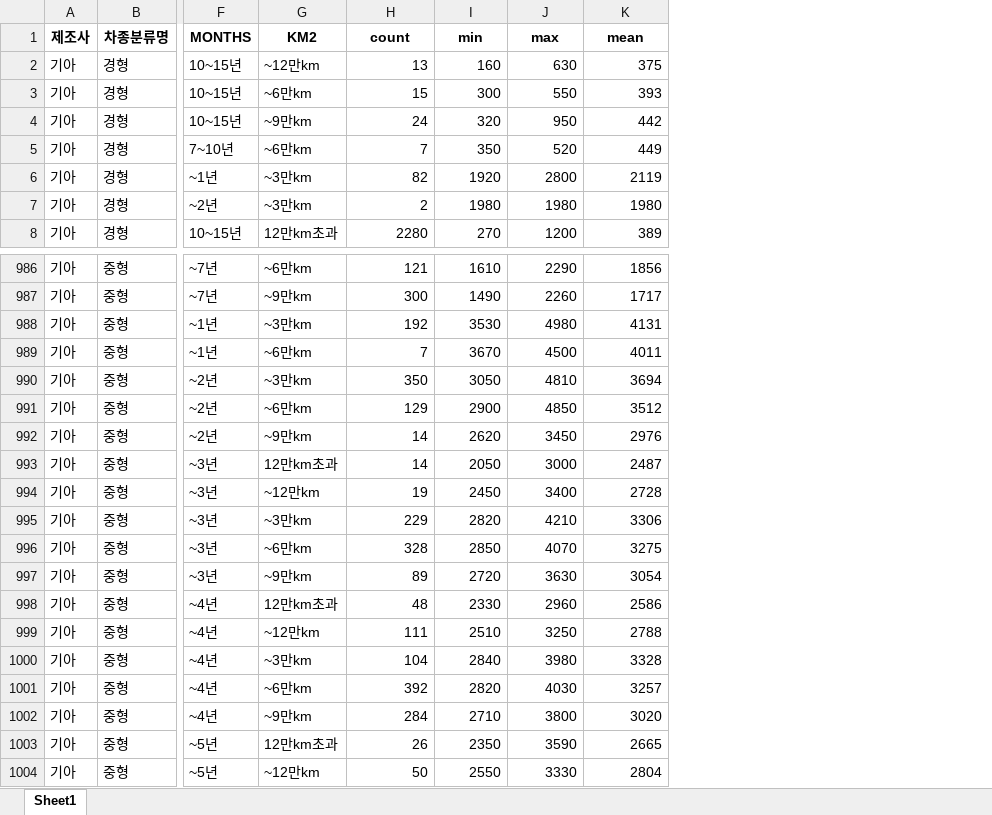
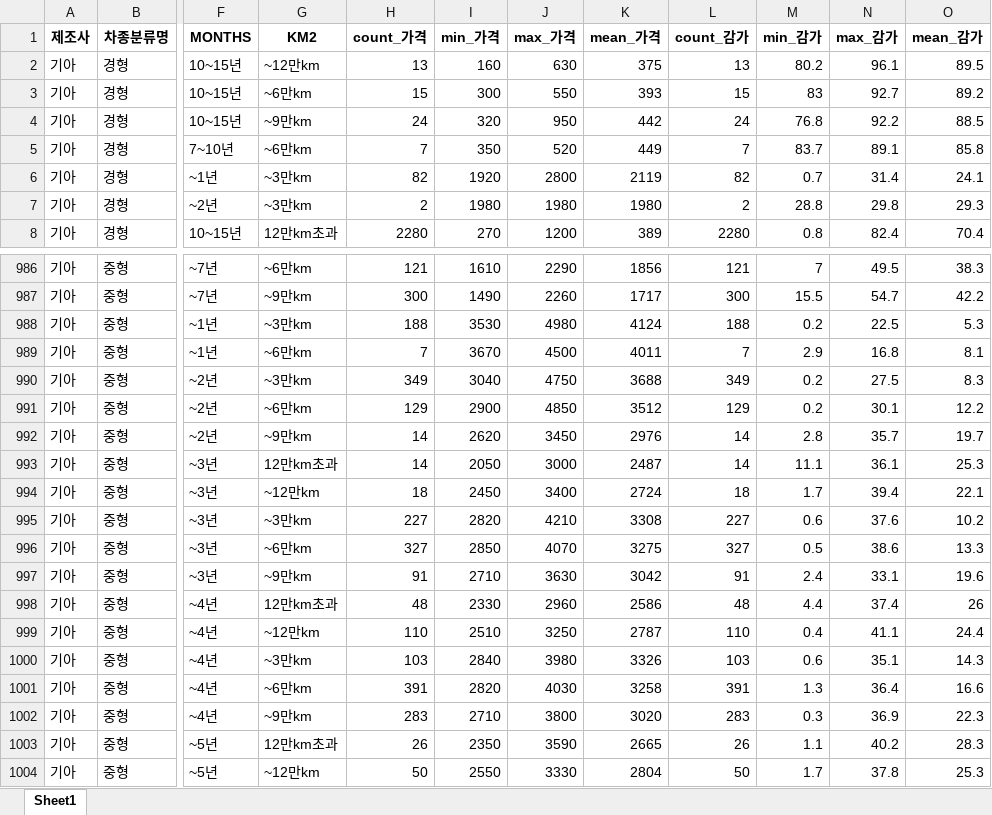
Before and after one commit to nahr0220/car_app, an Excel workbook: 전버전/국토부_pricerange_국산_연료추가30%.xlsx, sheet Sheet1, drawn as a sheet; only a part is shown, gaps mark what is left out; values as stored, in another font and other column widths than the file's, no borders; the diff covers the shown part only; the diff names each change by its address in the sheet, - before the commit and + after, or states it on an @@ line.

```diff
--- a/전버전/국토부_pricerange_국산_연료추가30%.xlsx (sheet Sheet1)
+++ b/전버전/국토부_pricerange_국산_연료추가30%.xlsx (sheet Sheet1)
+column L (count_감가), rows 2-8: 13 | 15 | 24 | 7 | 82 | 2 | 2280; rows 986-1004: 121 | 300 | 188 | 7 | 349 | 129 | 14 | 14 | 18 | 227 | 327 | 91 | 48 | 110 | 103 | 391 | 283 | 26 | 50
+column M (min_감가), rows 2-8: 80.2 | 83 | 76.8 | 83.7 | 0.7 | 28.8 | 0.8; rows 986-1004: 7 | 15.5 | 0.2 | 2.9 | 0.2 | 0.2 | 2.8 | 11.1 | 1.7 | 0.6 | 0.5 | 2.4 | 4.4 | 0.4 | 0.6 | 1.3 | 0.3 | 1.1 | 1.7
+column N (max_감가), rows 2-8: 96.1 | 92.7 | 92.2 | 89.1 | 31.4 | 29.8 | 82.4; rows 986-1004: 49.5 | 54.7 | 22.5 | 16.8 | 27.5 | 30.1 | 35.7 | 36.1 | 39.4 | 37.6 | 38.6 | 33.1 | 37.4 | 41.1 | 35.1 | 36.4 | 36.9 | 40.2 | 37.8
+column O (mean_감가), rows 2-8: 89.5 | 89.2 | 88.5 | 85.8 | 24.1 | 29.3 | 70.4; rows 986-1004: 38.3 | 42.2 | 5.3 | 8.1 | 8.3 | 12.2 | 19.7 | 25.3 | 22.1 | 10.2 | 13.3 | 19.6 | 26 | 24.4 | 14.3 | 16.6 | 22.3 | 28.3 | 25.3
-H1: count
+H1: count_가격
-I1: min
+I1: min_가격
-J1: max
+J1: max_가격
-K1: mean
+K1: mean_가격
-H988 (count_가격): 192
+H988 (count_가격): 188
-K988 (mean_가격): 4131
+K988 (mean_가격): 4124
-H990 (count_가격): 350
+H990 (count_가격): 349
-I990 (min_가격): 3050
+I990 (min_가격): 3040
-J990 (max_가격): 4810
+J990 (max_가격): 4750
-K990 (mean_가격): 3694
+K990 (mean_가격): 3688
-H994 (count_가격): 19
+H994 (count_가격): 18
-K994 (mean_가격): 2728
+K994 (mean_가격): 2724
-H995 (count_가격): 229
+H995 (count_가격): 227
-K995 (mean_가격): 3306
+K995 (mean_가격): 3308
-H996 (count_가격): 328
+H996 (count_가격): 327
-H997 (count_가격): 89
+H997 (count_가격): 91
-I997 (min_가격): 2720
+I997 (min_가격): 2710
-K997 (mean_가격): 3054
+K997 (mean_가격): 3042
-H999 (count_가격): 111
+H999 (count_가격): 110
-K999 (mean_가격): 2788
+K999 (mean_가격): 2787
-H1000 (count_가격): 104
+H1000 (count_가격): 103
-K1000 (mean_가격): 3328
+K1000 (mean_가격): 3326
-H1001 (count_가격): 392
+H1001 (count_가격): 391
-K1001 (mean_가격): 3257
+K1001 (mean_가격): 3258
-H1002 (count_가격): 284
+H1002 (count_가격): 283
```
Also changed, not shown: 397 edited cells elsewhere in this sheet, 국토부_pricerange_국산_연료추가.xlsx, 국토부_pricerange_국산_연료추가30%.xlsx, 7 other files.
